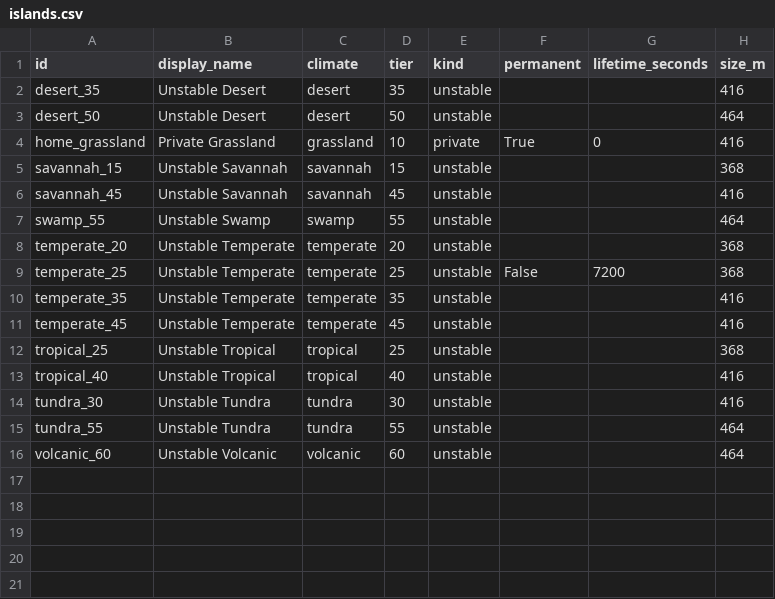
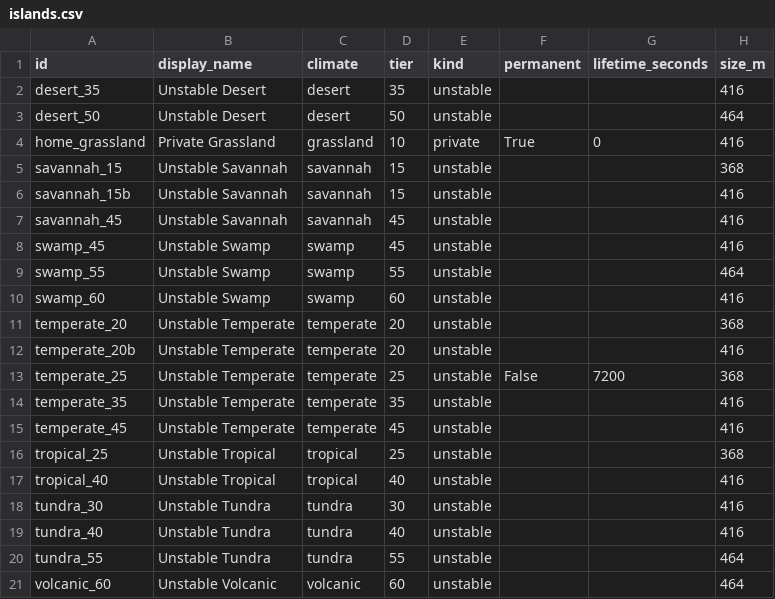
Before and after one commit to mikiagent/deadfront-siege, a CSV file: game/data_sheets/islands.csv, drawn as a sheet.

```diff
--- a/game/data_sheets/islands.csv
+++ b/game/data_sheets/islands.csv
@@ -5,5 +5,9 @@ home_grassland,Private Grassland,grassland,10,private,True,0,416
 savannah_15,Unstable Savannah,savannah,15,unstable,,,368
+savannah_15b,Unstable Savannah,savannah,15,unstable,,,416
 savannah_45,Unstable Savannah,savannah,45,unstable,,,416
+swamp_45,Unstable Swamp,swamp,45,unstable,,,416
 swamp_55,Unstable Swamp,swamp,55,unstable,,,464
+swamp_60,Unstable Swamp,swamp,60,unstable,,,416
 temperate_20,Unstable Temperate,temperate,20,unstable,,,368
+temperate_20b,Unstable Temperate,temperate,20,unstable,,,416
 temperate_25,Unstable Temperate,temperate,25,unstable,False,7200,368
@@ -14,2 +18,3 @@ tropical_40,Unstable Tropical,tropical,40,unstable,,,416
 tundra_30,Unstable Tundra,tundra,30,unstable,,,416
+tundra_40,Unstable Tundra,tundra,40,unstable,,,416
 tundra_55,Unstable Tundra,tundra,55,unstable,,,464
```
Also changed, not shown: 12 other files.
